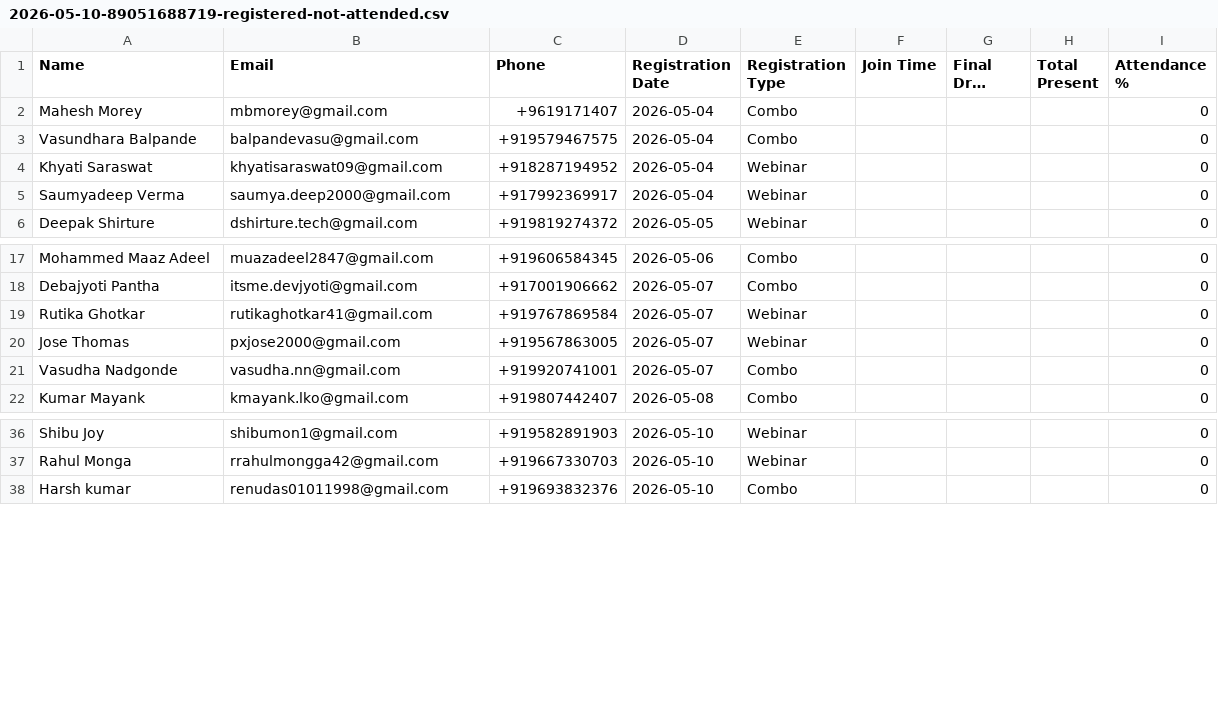
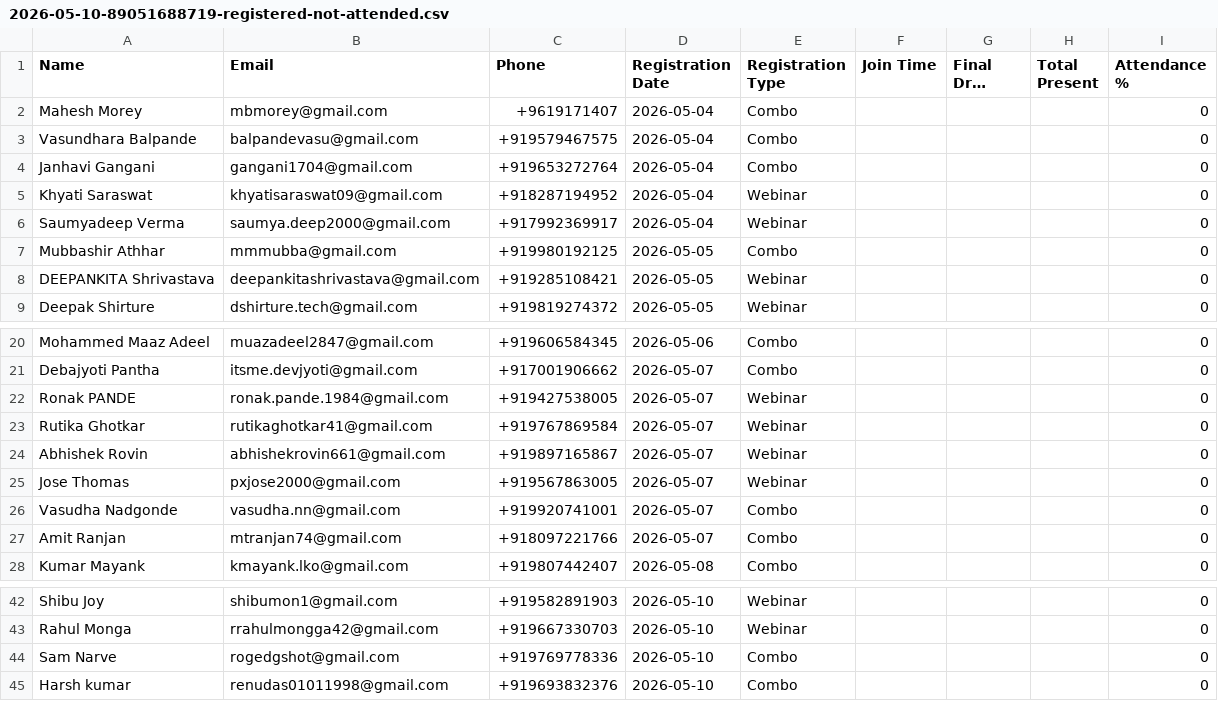
Before and after one commit to abhishek-dungen/Zoom-Attendace, a CSV file: site/data/payment-weekly/2026-05-10-89051688719-registered-not-attended.csv, drawn as a sheet; only a part is shown, gaps mark what is left out; long unchanged cells end in ….

```diff
--- a/site/data/payment-weekly/2026-05-10-89051688719-registered-not-attended.csv
+++ b/site/data/payment-weekly/2026-05-10-89051688719-registered-not-attended.csv
@@ -3,4 +3,7 @@ Mahesh Morey,mbmorey@gmail.com,+9619171407,2026-05-04,Combo,,,,0
 Vasundhara Balpande,balpandevasu@gmail.com,+919579467575,2026-05-04,Combo,,,,0
+Janhavi Gangani,gangani1704@gmail.com,+919653272764,2026-05-04,Combo,,,,0
 Khyati Saraswat,khyatisaraswat09@gmail.com,+918287194952,2026-05-04,Webinar,,,,0
 Saumyadeep Verma,saumya.deep2000@gmail.com,+917992369917,2026-05-04,Webinar,,,,0
+Mubbashir Athhar,mmmubba@gmail.com,+919980192125,2026-05-05,Combo,,,,0
+DEEPANKITA Shrivastava,deepankitashrivastava@gmail.com,+919285108421,2026-05-05,Webinar,,,,0
 Deepak Shirture,dshirture.tech@gmail.com,+919819274372,2026-05-05,Webinar,,,,0
@@ -18,5 +21,8 @@ Mohammed Maaz Adeel,muazadeel2847@gmail.com,+919606584345,2026-05-06,Combo,,,,0
 Debajyoti Pantha,itsme.devjyoti@gmail.com,+917001906662,2026-05-07,Combo,,,,0
+Ronak  PANDE,ronak.pande.1984@gmail.com,+919427538005,2026-05-07,Webinar,,,,0
 Rutika Ghotkar,rutikaghotkar41@gmail.com,+919767869584,2026-05-07,Webinar,,,,0
+Abhishek Rovin,abhishekrovin661@gmail.com,+919897165867,2026-05-07,Webinar,,,,0
 Jose Thomas,pxjose2000@gmail.com,+919567863005,2026-05-07,Webinar,,,,0
 Vasudha Nadgonde,vasudha.nn@gmail.com,+919920741001,2026-05-07,Combo,,,,0
+Amit  Ranjan,mtranjan74@gmail.com,+918097221766,2026-05-07,Combo,,,,0
 Kumar Mayank,kmayank.lko@gmail.com,+919807442407,2026-05-08,Combo,,,,0
@@ -37,2 +43,3 @@ Shibu Joy,shibumon1@gmail.com,+919582891903,2026-05-10,Webinar,,,,0
 Rahul Monga,rrahulmongga42@gmail.com,+919667330703,2026-05-10,Webinar,,,,0
+Sam Narve,rogedgshot@gmail.com,+919769778336,2026-05-10,Combo,,,,0
 Harsh kumar,renudas01011998@gmail.com,+919693832376,2026-05-10,Combo,,,,0
```
Also changed, not shown: site/data/payment-weekly/2026-05-10-89051688719-outside-registration.csv, site/data/payment-weekly/2026-05-10-89051688719-same-week-registered-attended.csv, 23 other files.
